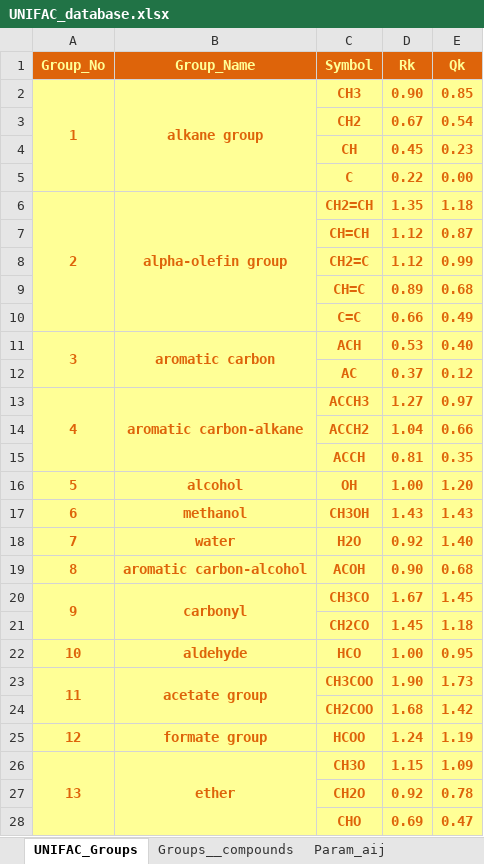
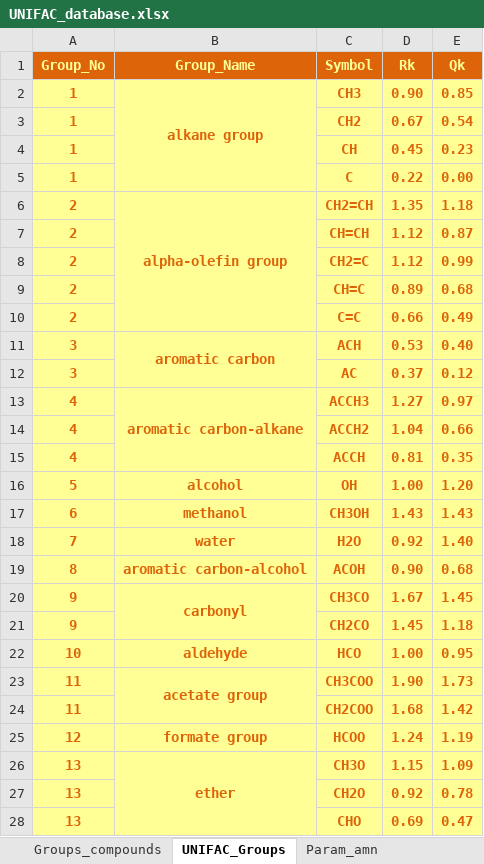
Before and after one commit to pautrutrem/VLE-Tool, an Excel workbook: UNIFAC_database.xlsx, sheet UNIFAC_Groups, drawn as a sheet; only a part is shown; values as stored, in another font and other column widths than the file's, no borders; the diff covers the shown part only; the diff names each change by its address in the sheet, - before the commit and + after, or states it on an @@ line.

Commit message:
UNIFAC pt.2

```diff
--- a/UNIFAC_database.xlsx (sheet UNIFAC_Groups)
+++ b/UNIFAC_database.xlsx (sheet UNIFAC_Groups)
-sheet tab: Groups__compounds
+sheet tab: Groups_compounds
-sheet tab: Param_aij
+sheet tab: Param_amn
@@ sheet tab order changed: Groups_compounds | UNIFAC_Groups | Param_amn @@
-A2:A5 merged
-A3:A5 (Group_No): (empty)
+A3:A5 (Group_No): 1
-A6:A10 merged
-A7:A10 (Group_No): (empty)
+A7:A10 (Group_No): 2
-A11:A12 merged
-A12 (Group_No): (empty)
+A12 (Group_No): 3
-A13:A15 merged
-A14:A15 (Group_No): (empty)
+A14:A15 (Group_No): 4
-A20:A21 merged
-A21 (Group_No): (empty)
+A21 (Group_No): 9
-A23:A24 merged
-A24 (Group_No): (empty)
+A24 (Group_No): 11
-A26:A29 merged
-A27:A28 (Group_No): (empty)
+A27:A28 (Group_No): 13
```
Also changed, not shown: 55 edited cells and merged cells elsewhere in this sheet, sheet Groups_compounds, 1 other file.
